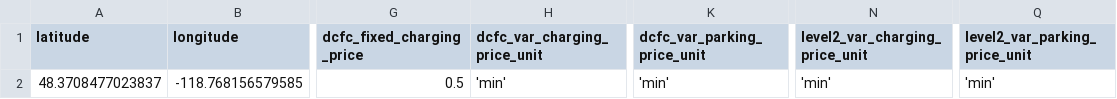
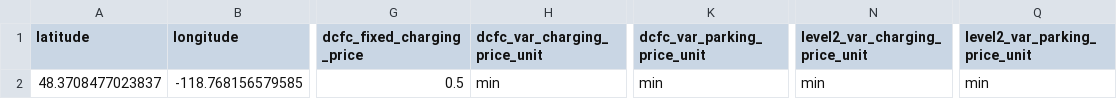
Before and after one commit to chintanp/ChargEval, a CSV file: scripts/new_evse_scenario.csv, drawn as a sheet; only a part is shown, gaps mark what is left out; the diff names each change by its address in the sheet, - before the commit and + after, or states it on an @@ line.

Commit message:
script to read charging station scenario from file and launch sim

```diff
--- a/scripts/new_evse_scenario.csv
+++ b/scripts/new_evse_scenario.csv
-H2 (dcfc_var_charging_price_unit): 'min'
+H2 (dcfc_var_charging_price_unit): min
-K2 (dcfc_var_parking_price_unit): 'min'
+K2 (dcfc_var_parking_price_unit): min
-N2 (level2_var_charging_price_unit): 'min'
+N2 (level2_var_charging_price_unit): min
-Q2 (level2_var_parking_price_unit): 'min'
+Q2 (level2_var_parking_price_unit): min
```
Also changed, not shown: 1 other file.
